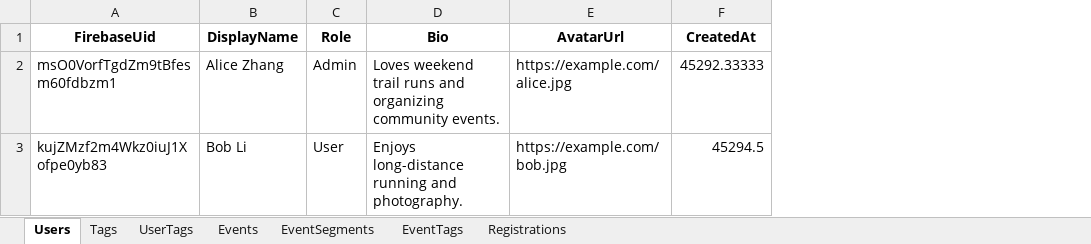
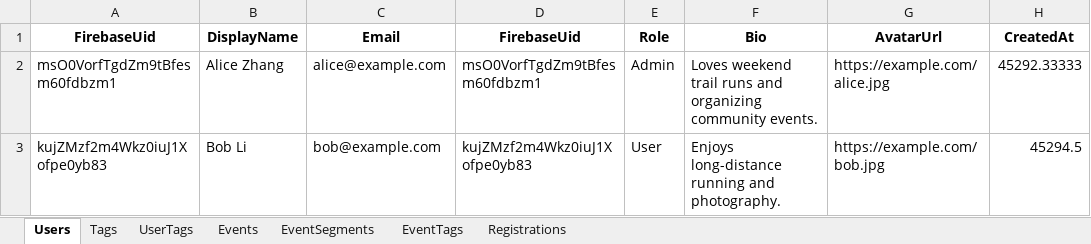
Before and after one commit to Kukutx/Crew.Api, an Excel workbook: Crew.SeedDataImporter/SeedData/seed-data.xlsx, sheet Users, drawn as a sheet; values as stored, in another font and other column widths than the file's, no borders; the diff names each change by its address in the sheet, - before the commit and + after, or states it on an @@ line.

Commit message:
Update Code

```diff
--- a/Crew.SeedDataImporter/SeedData/seed-data.xlsx (sheet Users)
+++ b/Crew.SeedDataImporter/SeedData/seed-data.xlsx (sheet Users)
+column C (Email), rows 2-3: alice@example.com | bob@example.com
+column D (FirebaseUid), rows 2-3: msO0VorfTgdZm9tBfesm60fdbzm1 | kujZMzf2m4Wkz0iuJ1Xofpe0yb83
```
